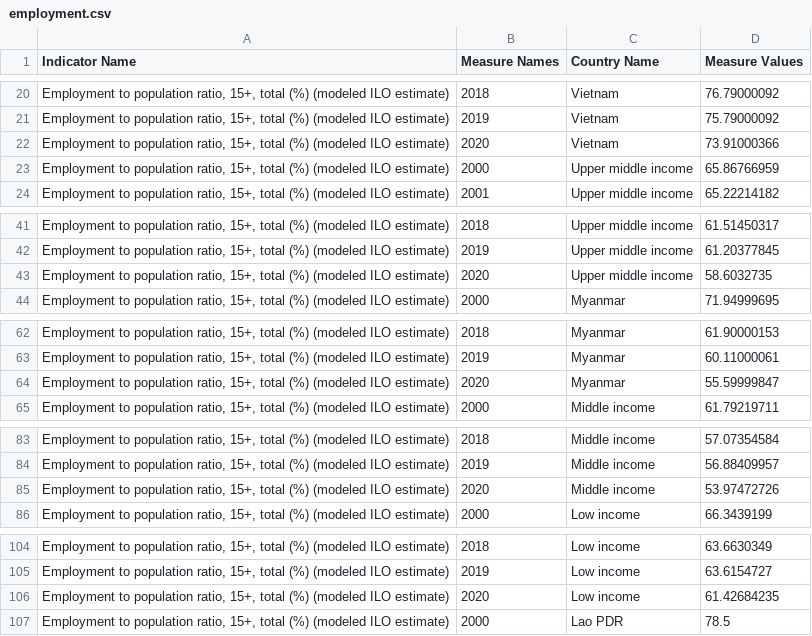
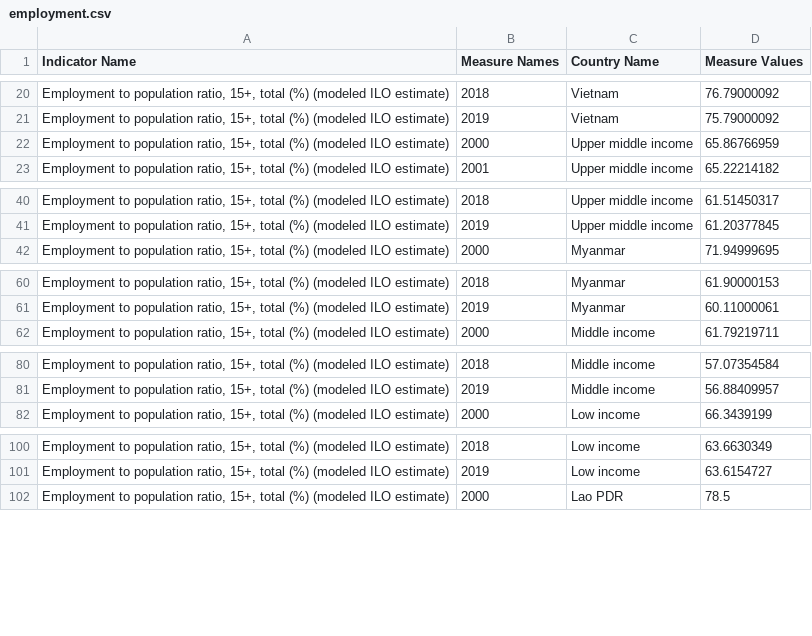
Before and after one commit to steve303/dataviz-countryAdvancement, a CSV file: data/employment.csv, drawn as a sheet; only a part is shown, gaps mark what is left out; the diff covers the shown part only; the diff names each change by its address in the sheet, - before the commit and + after, or states it on an @@ line.

```diff
--- a/data/employment.csv
+++ b/data/employment.csv
-row 22: Employment to population ratio, 15+, total (%) (modeled ILO estimate) | 2020 | Vietnam | 73.91000366
-row 43: Employment to population ratio, 15+, total (%) (modeled ILO estimate) | 2020 | Upper middle income | 58.6032735
-row 64: Employment to population ratio, 15+, total (%) (modeled ILO estimate) | 2020 | Myanmar | 55.59999847
-row 85: Employment to population ratio, 15+, total (%) (modeled ILO estimate) | 2020 | Middle income | 53.97472726
-row 106: Employment to population ratio, 15+, total (%) (modeled ILO estimate) | 2020 | Low income | 61.42684235
```
Also changed, not shown: 8 removed rows elsewhere in this file, data/education.csv, 4 other files.
